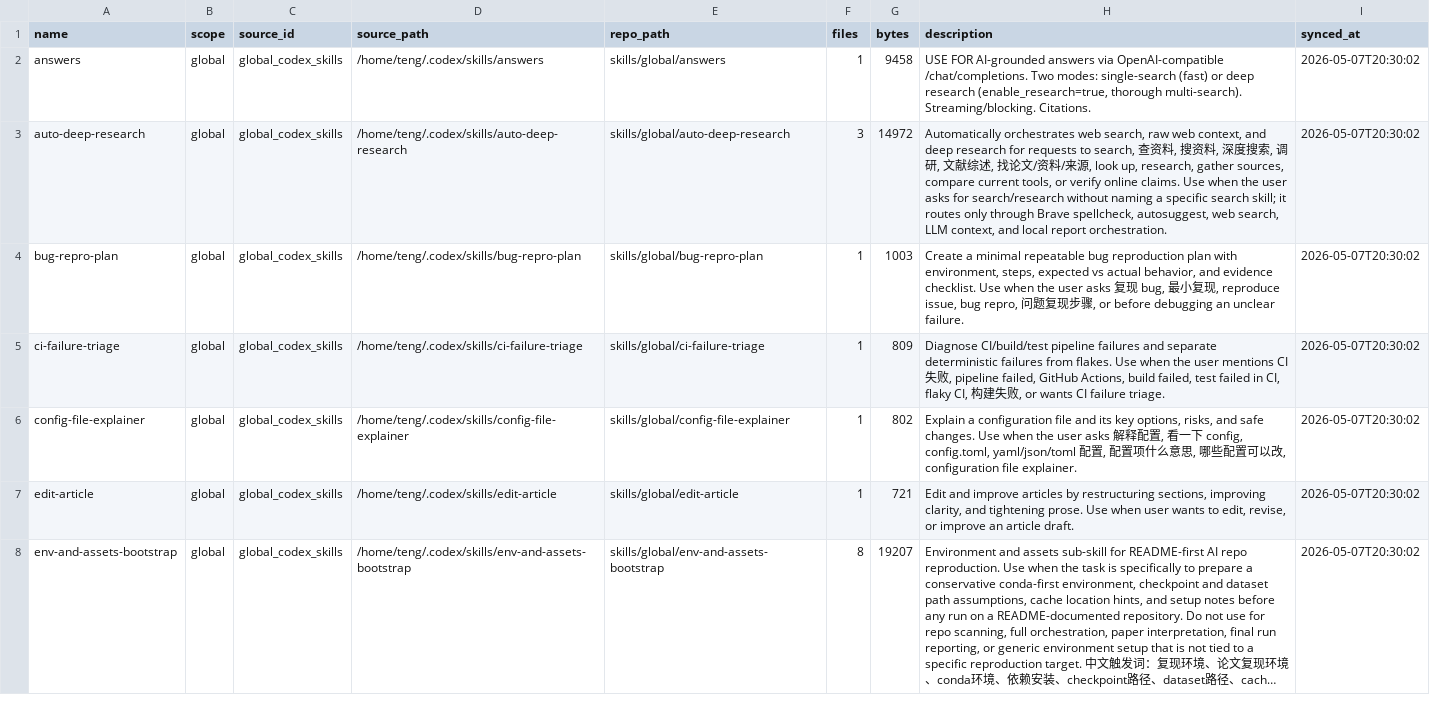
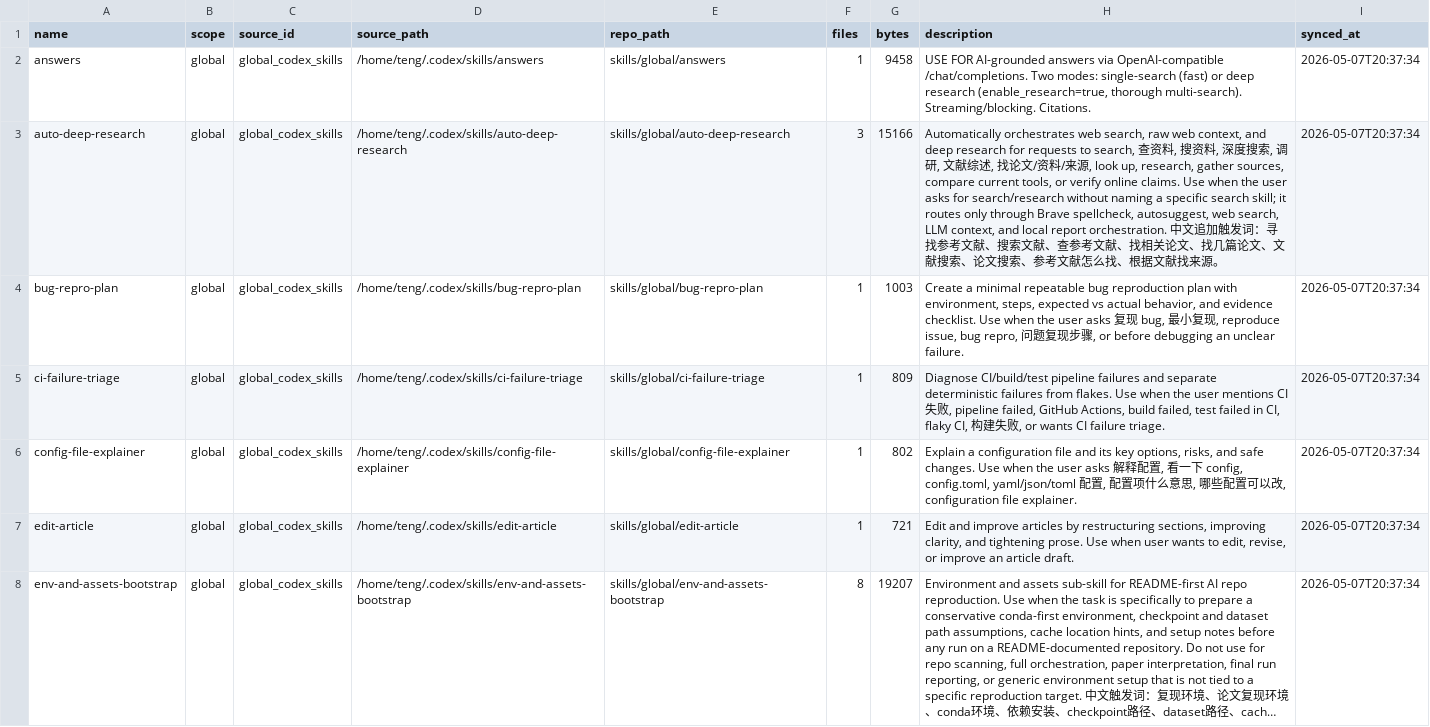
Before and after one commit to Teng-bio/codex-skills-hub, a TSV file: registry/SKILL_INVENTORY.tsv, drawn as a sheet; only a part is shown; long unchanged cells end in …; the diff covers the shown part only; the diff names each change by its address in the sheet, - before the commit and + after, or states it on an @@ line.

```diff
--- a/registry/SKILL_INVENTORY.tsv
+++ b/registry/SKILL_INVENTORY.tsv
-I2:I8 (synced_at): 2026-05-07T20:30:02
+I2:I8 (synced_at): 2026-05-07T20:37:34
-G3 (bytes): 14972
+G3 (bytes): 15166
-H3 (description): …report orchestration.
+H3 (description): …report orchestration. 中文追加触发词：寻找参考文献、搜索文献、查参考文献、找相关论文、找几篇论文、文献搜索、论文搜索、参考文献怎么找、根据文献找来源。
```
Also changed, not shown: 48 edited cells elsewhere in this file, 11 other files.
